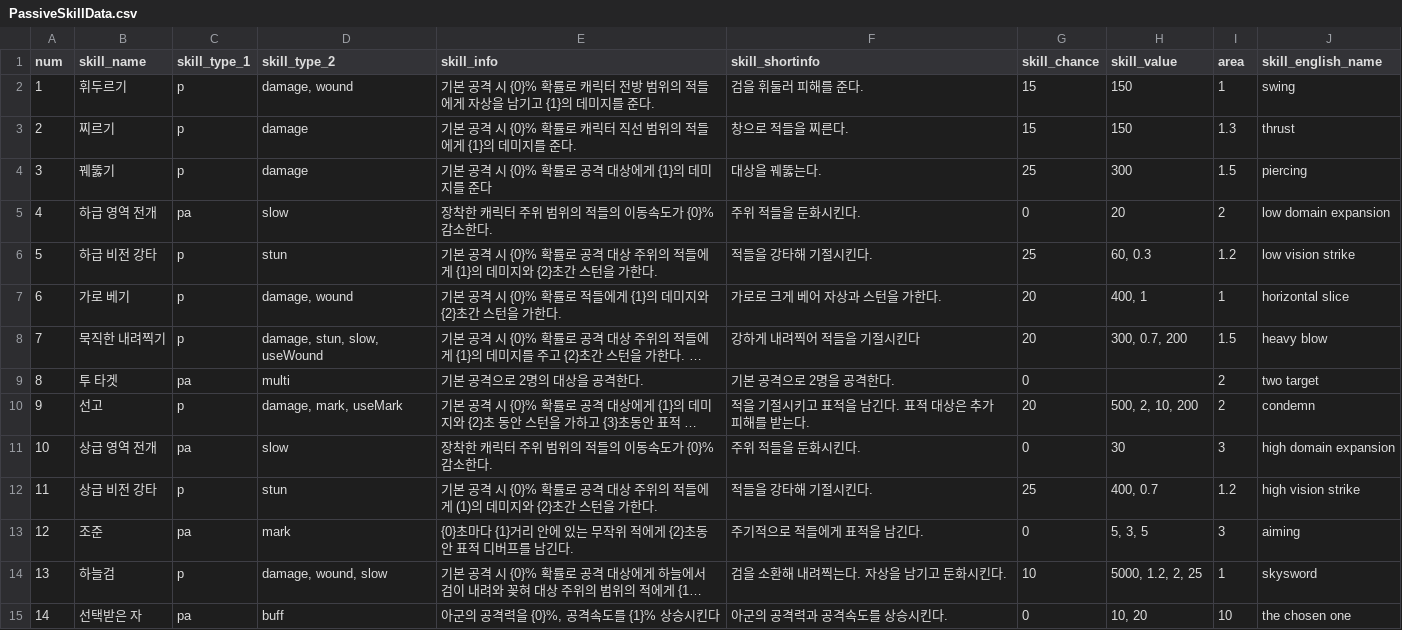
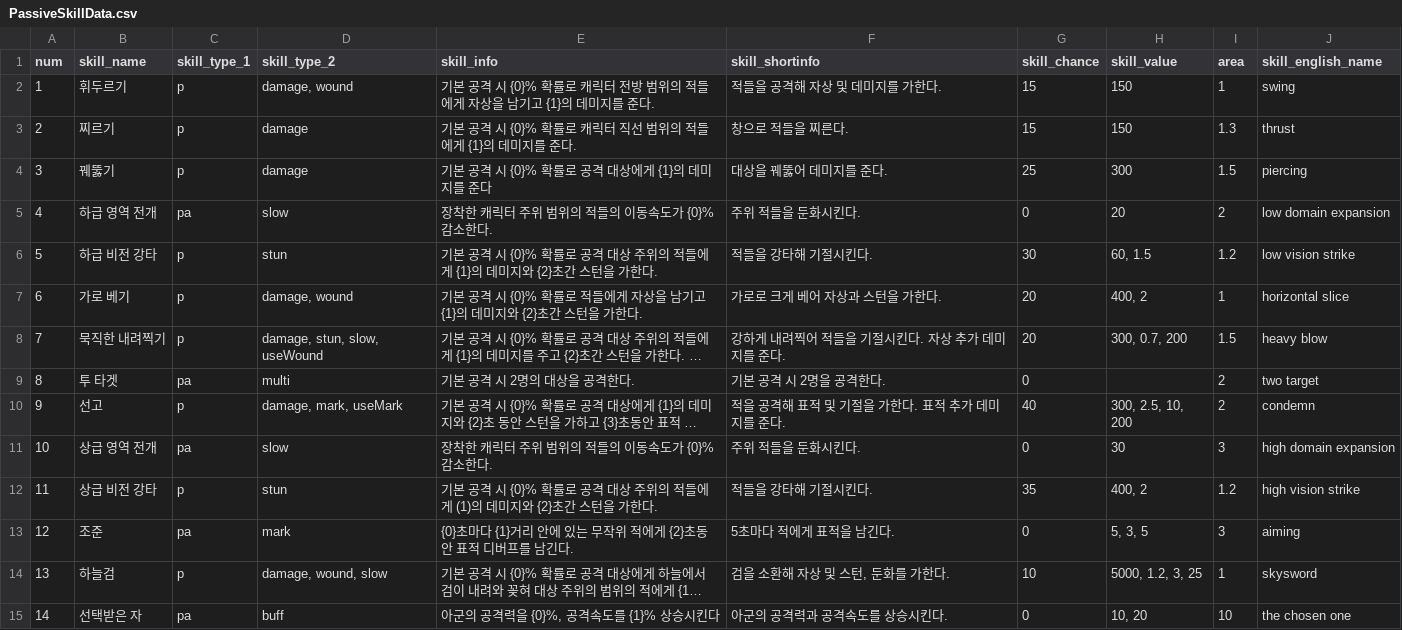
Before and after one commit to Famec7/WRD, a CSV file: Assets/Resources/DataTable/Skill/PassiveSkillData.csv, drawn as a sheet; only a part is shown; long unchanged cells end in …; the diff covers the shown part only; the diff names each change by its address in the sheet, - before the commit and + after, or states it on an @@ line.

```diff
--- a/Assets/Resources/DataTable/Skill/PassiveSkillData.csv
+++ b/Assets/Resources/DataTable/Skill/PassiveSkillData.csv
-F2 (skill_shortinfo): 검을 휘둘러 피해를 준다.
+F2 (skill_shortinfo): 적들을 공격해 자상 및 데미지를 가한다.
-F4 (skill_shortinfo): 대상을 꿰뚫는다.
+F4 (skill_shortinfo): 대상을 꿰뚫어 데미지를 준다.
-G6 (skill_chance): 25
+G6 (skill_chance): 30
-H6 (skill_value): 60, 0.3
+H6 (skill_value): 60, 1.5
-E7 (skill_info): …들에게 {1}의 데…
+E7 (skill_info): …들에게 자상을 남기고 {1}의 데…
-H7 (skill_value): 400, 1
+H7 (skill_value): 400, 2
-F8 (skill_shortinfo): 강하게 내려찍어 적들을 기절시킨다
+F8 (skill_shortinfo): 강하게 내려찍어 적들을 기절시킨다. 자상 추가 데미지를 준다.
-E9 (skill_info): 기본 공격으로 2명의 대상을 공격한다.
+E9 (skill_info): 기본 공격 시 2명의 대상을 공격한다.
-F9 (skill_shortinfo): 기본 공격으로 2명을 공격한다.
+F9 (skill_shortinfo): 기본 공격 시 2명을 공격한다.
-F10 (skill_shortinfo): 적을 기절시키고 표적을 남긴다. 표적 대상은 추가 피해를 받는다.
+F10 (skill_shortinfo): 적을 공격해 표적 및 기절을 가한다. 표적 추가 데미지를 준다.
-G10 (skill_chance): 20
+G10 (skill_chance): 40
-H10 (skill_value): 500, 2, 10, 200
+H10 (skill_value): 300, 2.5, 10, 200
-G12 (skill_chance): 25
+G12 (skill_chance): 35
-H12 (skill_value): 400, 0.7
+H12 (skill_value): 400, 2
-F13 (skill_shortinfo): 주기적으로 적들에게 표적을 남긴다.
+F13 (skill_shortinfo): 5초마다 적에게 표적을 남긴다.
-F14 (skill_shortinfo): 검을 소환해 내려찍는다. 자상을 남기고 둔화시킨다.
+F14 (skill_shortinfo): 검을 소환해 자상 및 스턴, 둔화를 가한다.
-H14 (skill_value): 5000, 1.2, 2, 25
+H14 (skill_value): 5000, 1.2, 3, 25
```
Also changed, not shown: 37 edited cells elsewhere in this file, Assets/Resources/DataTable/Skill/ActiveSkillData.csv, Assets/Resources/DataTable/Skill/SkillInfo.csv.
